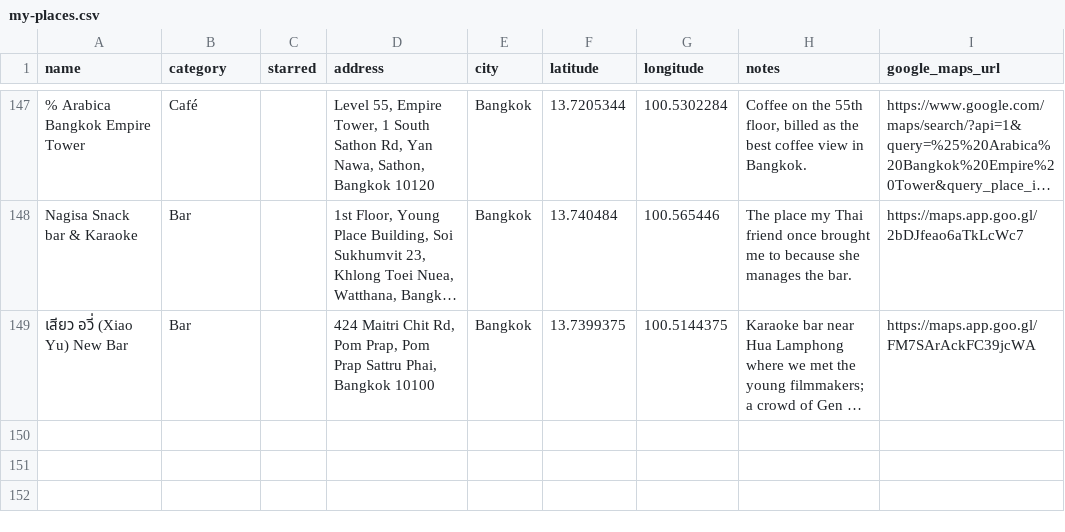
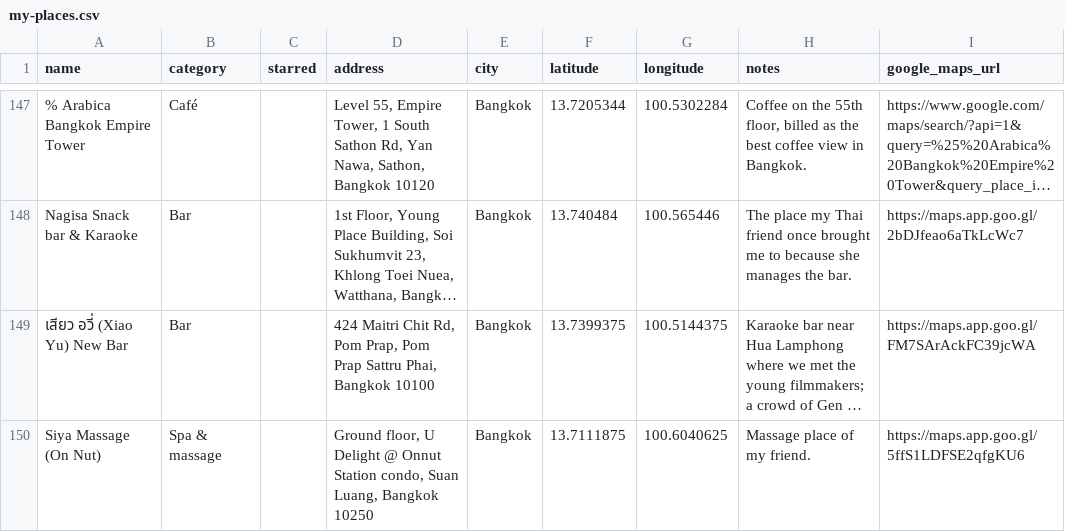
Before and after one commit to PatrickEwers/travel-hacking-toolkit, a CSV file: places/my-places.csv, drawn as a sheet; only a part is shown, gaps mark what is left out; long unchanged cells end in …; the diff names each change by its address in the sheet, - before the commit and + after, or states it on an @@ line.

```diff
--- a/places/my-places.csv
+++ b/places/my-places.csv
+row 150: Siya Massage (On Nut) | Spa & massage |  | Ground floor, U Delight @ Onnut Station condo, Suan Luang, Bangkok 10250 | Bangkok | 13.7111875 | 100.6040625 | Massage place of my friend. | https://maps.app.goo.gl/5ffS1LDFSE2qfgKU6
```
Also changed, not shown: 3 other files.
